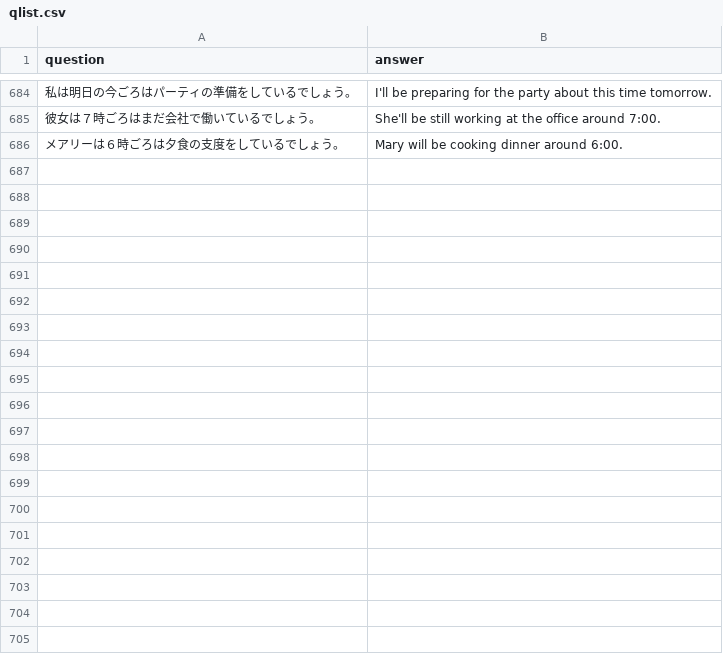
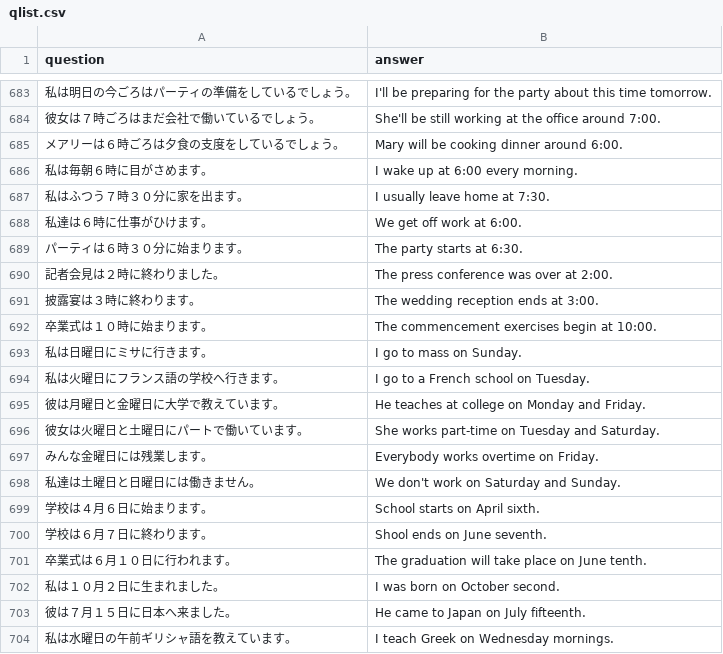
Before and after one commit to tomfook/chugakueigo, a CSV file: data/qlist.csv, drawn as a sheet; only a part is shown, gaps mark what is left out; the diff covers the shown part only.

Commit message:
data update

```diff
--- a/data/qlist.csv
+++ b/data/qlist.csv
@@ -686 +685,20 @@
 "メアリーは６時ごろは夕食の支度をしているでしょう。", "Mary will be cooking dinner around 6:00."
+"私は毎朝６時に目がさめます。", "I wake up at 6:00 every morning."
+"私はふつう７時３０分に家を出ます。", "I usually leave home at 7:30."
+"私達は６時に仕事がひけます。", "We get off work at 6:00."
+"パーティは６時３０分に始まります。", "The party starts at 6:30."
+"記者会見は２時に終わりました。", "The press conference was over at 2:00."
+"披露宴は３時に終わります。", "The wedding reception ends at 3:00."
+"卒業式は１０時に始まります。", "The commencement exercises begin at 10:00."
+"私は日曜日にミサに行きます。", "I go to mass on Sunday."
+"私は火曜日にフランス語の学校へ行きます。", "I go to a French school on Tuesday."
+"彼は月曜日と金曜日に大学で教えています。", "He teaches at college on Monday and Friday."
+"彼女は火曜日と土曜日にパートで働いています。", "She works part-time on Tuesday and Saturday."
+"みんな金曜日には残業します。", "Everybody works overtime on Friday."
+"私達は土曜日と日曜日には働きません。", "We don't work on Saturday and Sunday."
+"学校は４月６日に始まります。", "School starts on April sixth."
+"学校は６月７日に終わります。", "Shool ends on June seventh."
+"卒業式は６月１０日に行われます。", "The graduation will take place on June tenth."
+"私は１０月２日に生まれました。", "I was born on October second."
+"彼は７月１５日に日本へ来ました。", "He came to Japan on July fifteenth."
+"私は水曜日の午前ギリシャ語を教えています。", "I teach Greek on Wednesday mornings."
```
Also changed, not shown: 11 added rows and 1 removed row elsewhere in this file, data/score.csv.
